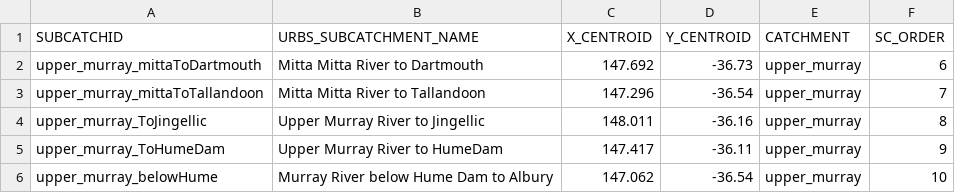
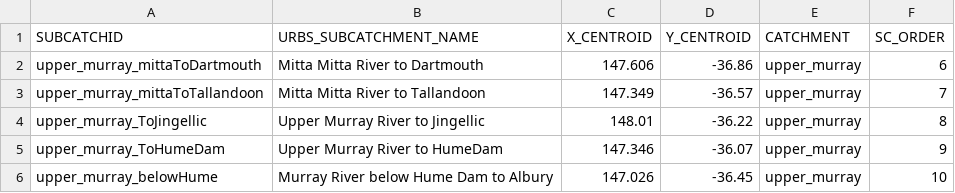
Before and after one commit to lawrenceMDBA/test, a CSV file: Config/MapLayerFiles/catchments/ROWS_urbs_subcatchments.csv, drawn as a sheet.

Commit message:
updated X_Centroid and Y_Centroid in ROWS_urbs_subcatchments.csv

```diff
--- a/Config/MapLayerFiles/catchments/ROWS_urbs_subcatchments.csv
+++ b/Config/MapLayerFiles/catchments/ROWS_urbs_subcatchments.csv
@@ -1,6 +1,6 @@
 SUBCATCHID,URBS_SUBCATCHMENT_NAME,X_CENTROID,Y_CENTROID,CATCHMENT,SC_ORDER
-upper_murray_mittaToDartmouth,Mitta Mitta River to Dartmouth,147.692,-36.73,upper_murray,6
-upper_murray_mittaToTallandoon,Mitta Mitta River to Tallandoon,147.296,-36.54,upper_murray,7
-upper_murray_ToJingellic,Upper Murray River to Jingellic,148.011,-36.16,upper_murray,8
-upper_murray_ToHumeDam,Upper Murray River to HumeDam,147.417,-36.11,upper_murray,9
-upper_murray_belowHume,Murray River below Hume Dam to Albury,147.062,-36.54,upper_murray,10
+upper_murray_mittaToDartmouth,Mitta Mitta River to Dartmouth,147.606,-36.86,upper_murray,6
+upper_murray_mittaToTallandoon,Mitta Mitta River to Tallandoon,147.349,-36.57,upper_murray,7
+upper_murray_ToJingellic,Upper Murray River to Jingellic,148.01,-36.22,upper_murray,8
+upper_murray_ToHumeDam,Upper Murray River to HumeDam,147.346,-36.07,upper_murray,9
+upper_murray_belowHume,Murray River below Hume Dam to Albury,147.026,-36.45,upper_murray,10
```
